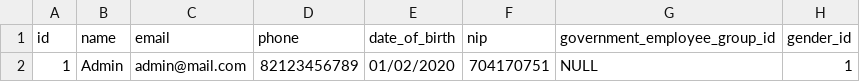
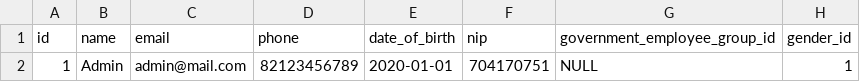
Before and after one commit to ryanaidilp/sistem_absensi_pegawai, a CSV file: database/csv/users.csv, drawn as a sheet; only a part is shown; the diff names each change by its address in the sheet, - before the commit and + after, or states it on an @@ line.

Commit message:
bugs: Add Migration User Is Active & Date Format On CSV Users (#47)
* bugs: Add Migration User Is Active

* bugs: Fixing Format Date Users Seeder on CSV

```diff
--- a/database/csv/users.csv
+++ b/database/csv/users.csv
-E2 (date_of_birth): 01/02/2020
+E2 (date_of_birth): 2020-01-01
```
Also changed, not shown: 1 other file.
